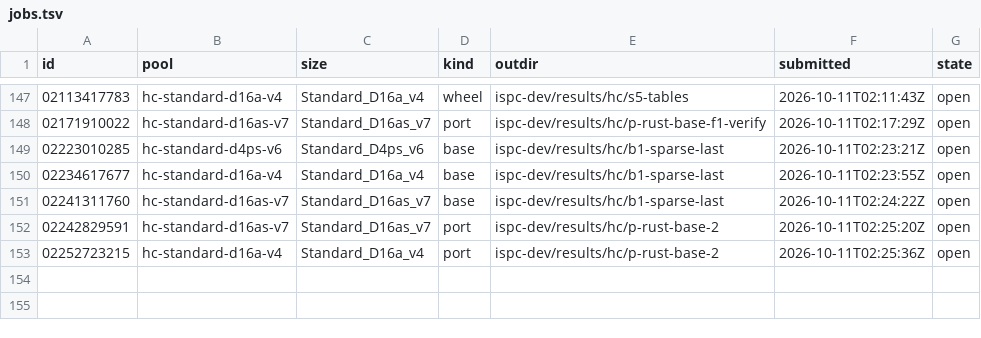
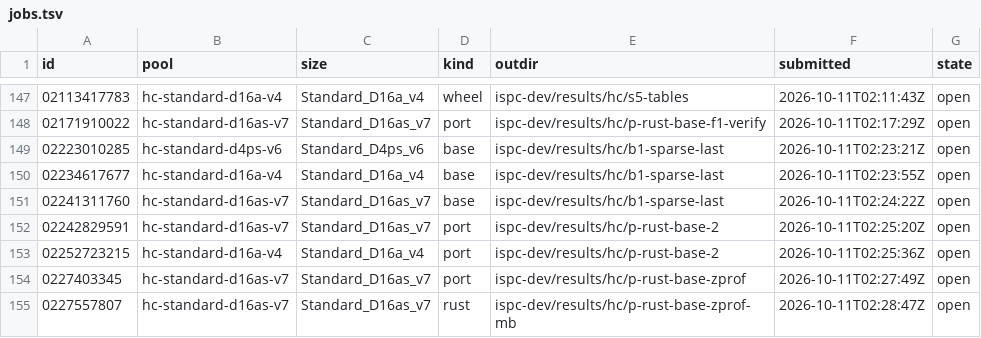
Before and after one commit to cauldnz/Primes, a TSV file: ispc-dev/results/hc/jobs.tsv, drawn as a sheet; only a part is shown, gaps mark what is left out.

```diff
--- a/ispc-dev/results/hc/jobs.tsv
+++ b/ispc-dev/results/hc/jobs.tsv
@@ -153 +153,3 @@ id	pool	size	kind	outdir	submitted	state
 02252723215	hc-standard-d16a-v4	Standard_D16a_v4	port	ispc-dev/results/hc/p-rust-base-2	2026-10-11T02:25:36Z	open
+0227403345	hc-standard-d16as-v7	Standard_D16as_v7	port	ispc-dev/results/hc/p-rust-base-zprof	2026-10-11T02:27:49Z	open
+0227557807	hc-standard-d16as-v7	Standard_D16as_v7	rust	ispc-dev/results/hc/p-rust-base-zprof-mb	2026-10-11T02:28:47Z	open
```
Also changed, not shown: 4 other files.
